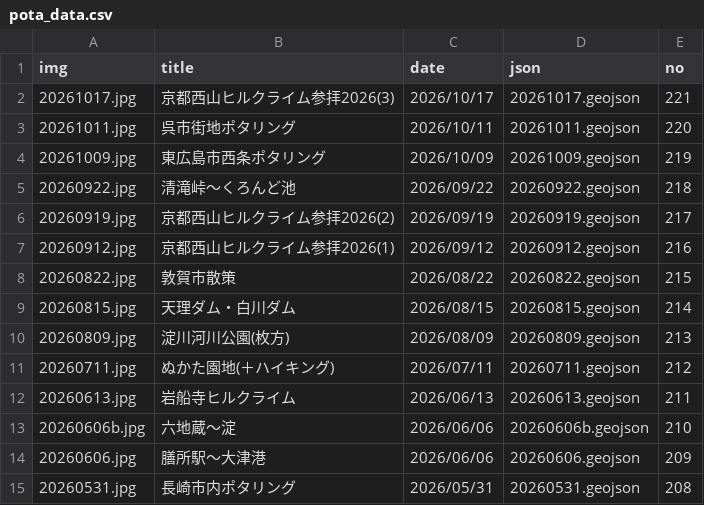
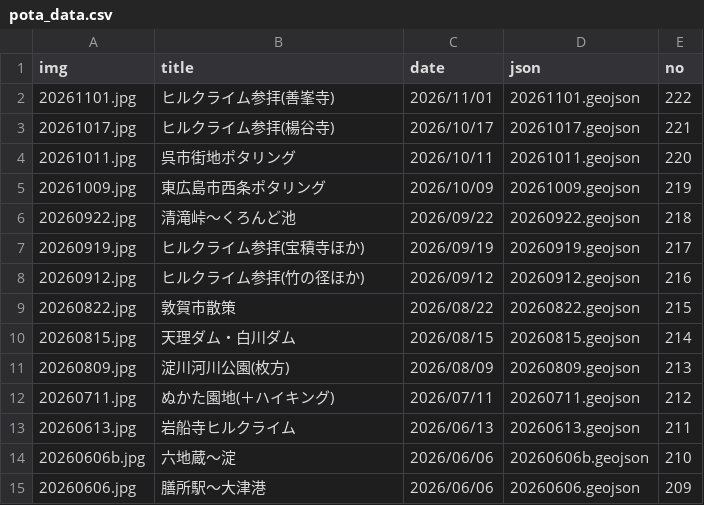
Before and after one commit to termat/potar, a CSV file: public/geojson/pota_data.csv, drawn as a sheet; only a part is shown; the shorter side is filled out with more unchanged rows.

```diff
--- a/public/geojson/pota_data.csv
+++ b/public/geojson/pota_data.csv
@@ -1,3 +1,4 @@
 img,title,date,json,no
-20261017.jpg,京都西山ヒルクライム参拝2026(3),2026/10/17,20261017.geojson,221
+20261101.jpg,ヒルクライム参拝(善峯寺),2026/11/01,20261101.geojson,222
+20261017.jpg,ヒルクライム参拝(楊谷寺),2026/10/17,20261017.geojson,221
 20261011.jpg,呉市街地ポタリング,2026/10/11,20261011.geojson,220
@@ -5,4 +6,4 @@
 20260922.jpg,清滝峠～くろんど池,2026/09/22,20260922.geojson,218
-20260919.jpg,京都西山ヒルクライム参拝2026(2),2026/09/19,20260919.geojson,217
-20260912.jpg,京都西山ヒルクライム参拝2026(1),2026/09/12,20260912.geojson,216
+20260919.jpg,ヒルクライム参拝(宝積寺ほか),2026/09/19,20260919.geojson,217
+20260912.jpg,ヒルクライム参拝(竹の径ほか),2026/09/12,20260912.geojson,216
 20260822.jpg,敦賀市散策,2026/08/22,20260822.geojson,215
```
Also changed, not shown: 2 other files.
